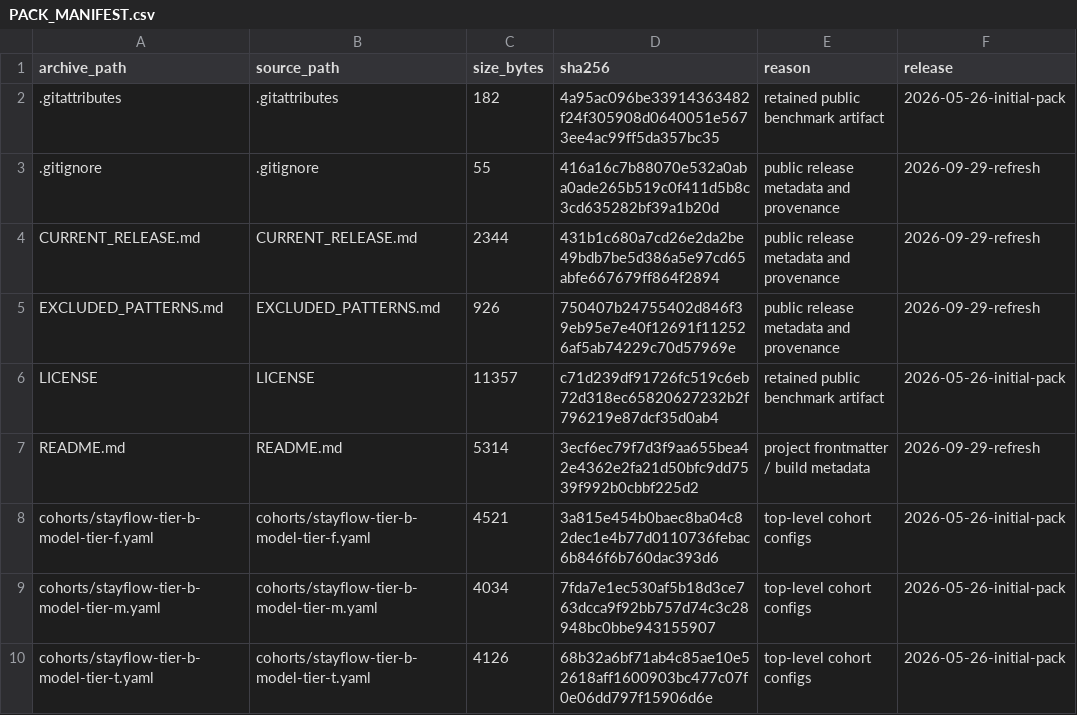
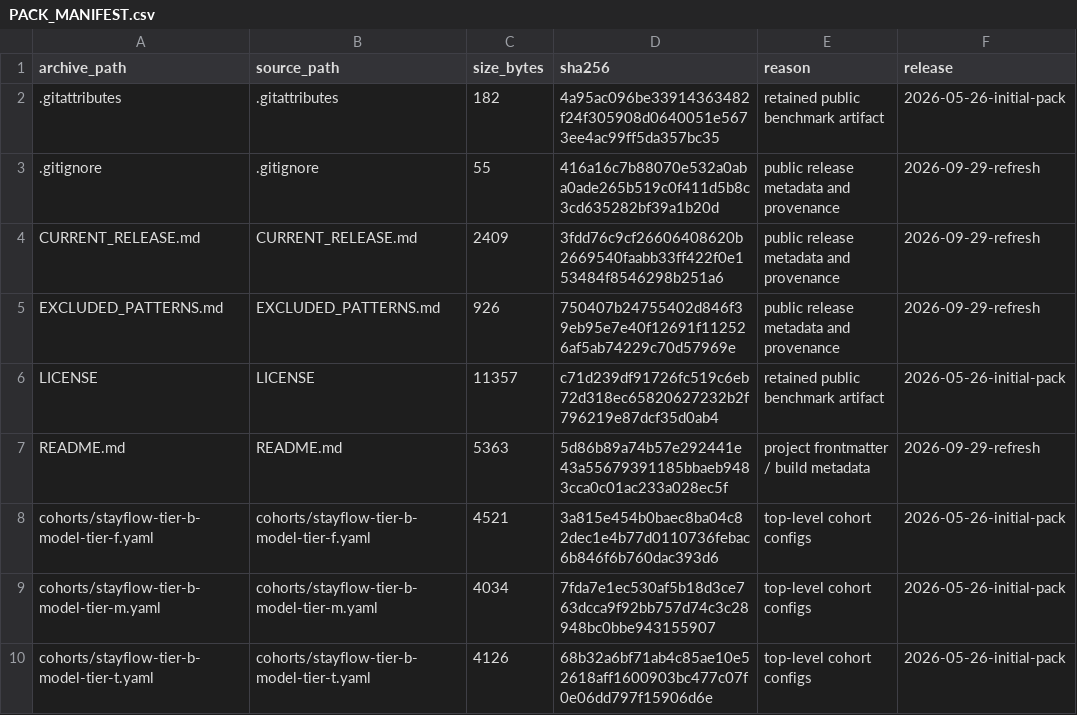
Before and after one commit to deep-diver/ConformWeb, a CSV file: PACK_MANIFEST.csv, drawn as a sheet; only a part is shown.

```diff
--- a/PACK_MANIFEST.csv
+++ b/PACK_MANIFEST.csv
@@ -3,6 +3,6 @@ archive_path,source_path,size_bytes,sha256,reason,release
 .gitignore,.gitignore,55,416a16c7b88070e532a0aba0ade265b519c0f411d5b8c3cd635282bf39a1b20d,public release metadata and provenance,2026-09-29-refresh
-CURRENT_RELEASE.md,CURRENT_RELEASE.md,2344,431b1c680a7cd26e2da2be49bdb7be5d386a5e97cd65abfe667679ff864f2894,public release metadata and provenance,2026-09-29-refresh
+CURRENT_RELEASE.md,CURRENT_RELEASE.md,2409,3fdd76c9cf26606408620b2669540faabb33ff422f0e153484f8546298b251a6,public release metadata and provenance,2026-09-29-refresh
 EXCLUDED_PATTERNS.md,EXCLUDED_PATTERNS.md,926,750407b24755402d846f39eb95e7e40f12691f112526af5ab74229c70d57969e,public release metadata and provenance,2026-09-29-refresh
 LICENSE,LICENSE,11357,c71d239df91726fc519c6eb72d318ec65820627232b2f796219e87dcf35d0ab4,retained public benchmark artifact,2026-05-26-initial-pack
-README.md,README.md,5314,3ecf6ec79f7d3f9aa655bea42e4362e2fa21d50bfc9dd7539f992b0cbbf225d2,project frontmatter / build metadata,2026-09-29-refresh
+README.md,README.md,5363,5d86b89a74b57e292441e43a55679391185bbaeb9483cca0c01ac233a028ec5f,project frontmatter / build metadata,2026-09-29-refresh
 cohorts/stayflow-tier-b-model-tier-f.yaml,cohorts/stayflow-tier-b-model-tier-f.yaml,4521,3a815e454b0baec8ba04c82dec1e4b77d0110736febac6b846f6b760dac393d6,top-level cohort configs,2026-05-26-initial-pack
```
Also changed, not shown: 2 other files.
